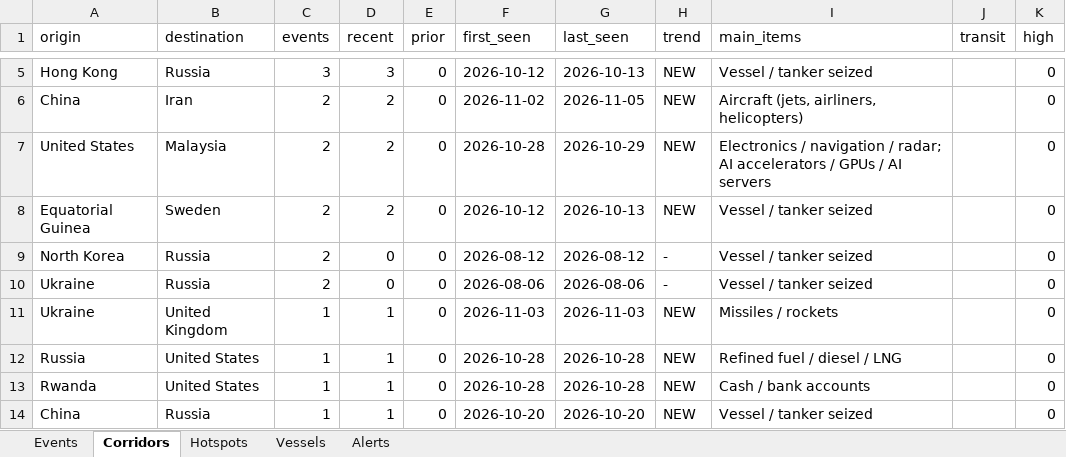
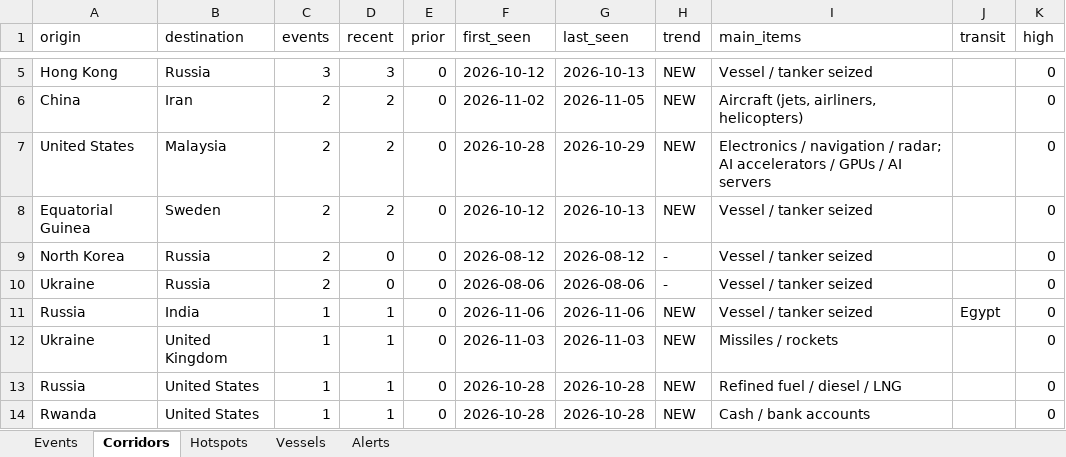
Before and after one commit to eduaresco-ctrl/Global-Sanctions-Watchlist-Control, an Excel workbook: docs/sanctions_watch.xlsx, sheet Corridors, drawn as a sheet; only a part is shown, gaps mark what is left out; the shorter side is filled out with more unchanged rows; values as stored, in another font and other column widths than the file's, no borders; the diff names each change by its address in the sheet, - before the commit and + after, or states it on an @@ line.

```diff
--- a/docs/sanctions_watch.xlsx (sheet Corridors)
+++ b/docs/sanctions_watch.xlsx (sheet Corridors)
+row 11: Russia | India | 1 | 1 | 0 | 2026-11-06 | 2026-11-06 | NEW | Vessel / tanker seized | Egypt | 0
```
Also changed, not shown: sheet Events, sheet Hotspots, sheet Vessels, sheet Alerts, 4 other files.
